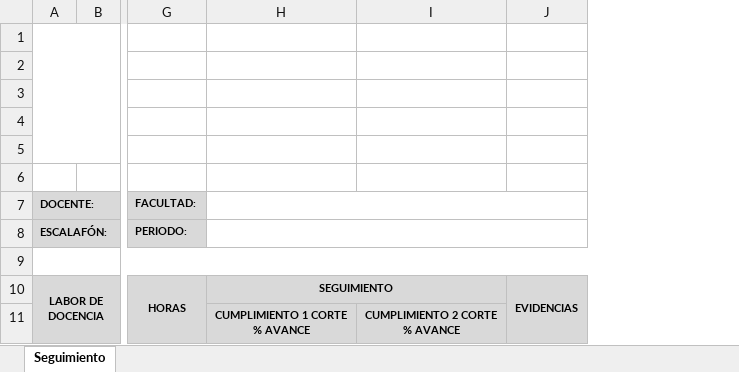
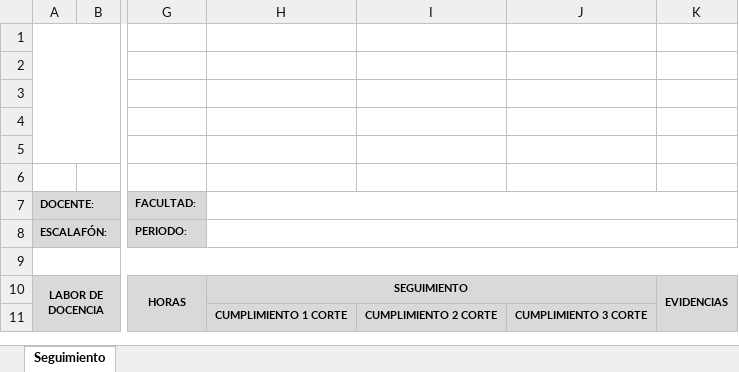
Before and after one commit to JhGomezR/rae, an Excel workbook: apps/api/assets/docentes/F-DOC-004.xlsx, sheet Seguimiento, drawn as a sheet; only a part is shown, gaps mark what is left out; values as stored, in another font and other column widths than the file's, no borders; charts and pictures not drawn; removed rows and columns are numbered as before the commit, all else as after; ↵ is a line break in a cell; the diff names each change by its address in the sheet, - before the commit and + after, or states it on an @@ line.

```diff
--- a/apps/api/assets/docentes/F-DOC-004.xlsx (sheet Seguimiento)
+++ b/apps/api/assets/docentes/F-DOC-004.xlsx (sheet Seguimiento)
-column I, row 11: CUMPLIMIENTO 2 CORTE ↵ % AVANCE
+column I, row 11: CUMPLIMIENTO 2 CORTE
+column J, row 11: CUMPLIMIENTO 3 CORTE
-H11: CUMPLIMIENTO 1 CORTE ↵ % AVANCE
+H11: CUMPLIMIENTO 1 CORTE
```
Also changed, not shown: charts or pictures, 20 other files.
